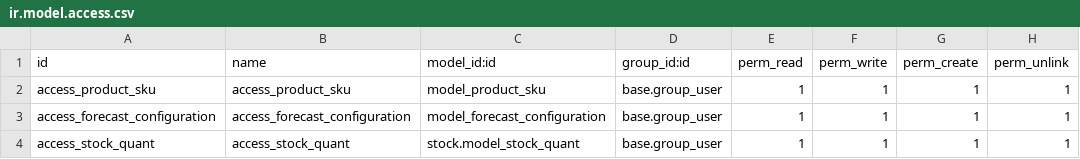
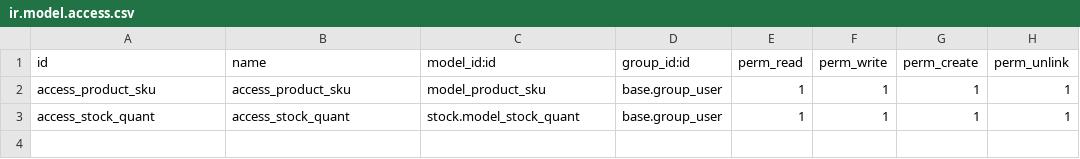
Before and after one commit to nickciava98/florence_custom, a CSV file: florence_stock/security/ir.model.access.csv, drawn as a sheet.

```diff
--- a/florence_stock/security/ir.model.access.csv
+++ b/florence_stock/security/ir.model.access.csv
@@ -2,3 +2,2 @@ id,name,model_id:id,group_id:id,perm_read,perm_write,perm_create,perm_unlink
 access_product_sku,access_product_sku,model_product_sku,base.group_user,1,1,1,1
-access_forecast_configuration,access_forecast_configuration,model_forecast_configuration,base.group_user,1,1,1,1
 access_stock_quant,access_stock_quant,stock.model_stock_quant,base.group_user,1,1,1,1
```
Also changed, not shown: florence_amazon_financial_plan/security/ir.model.access.csv, florence_utils/security/ir.model.access.csv, 24 other files.
